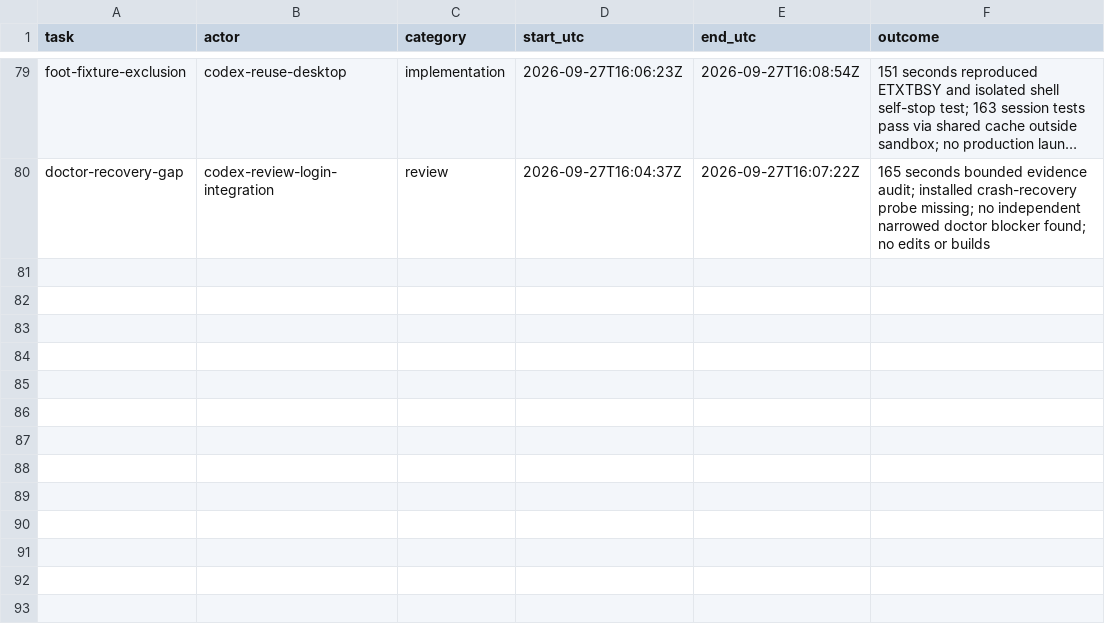
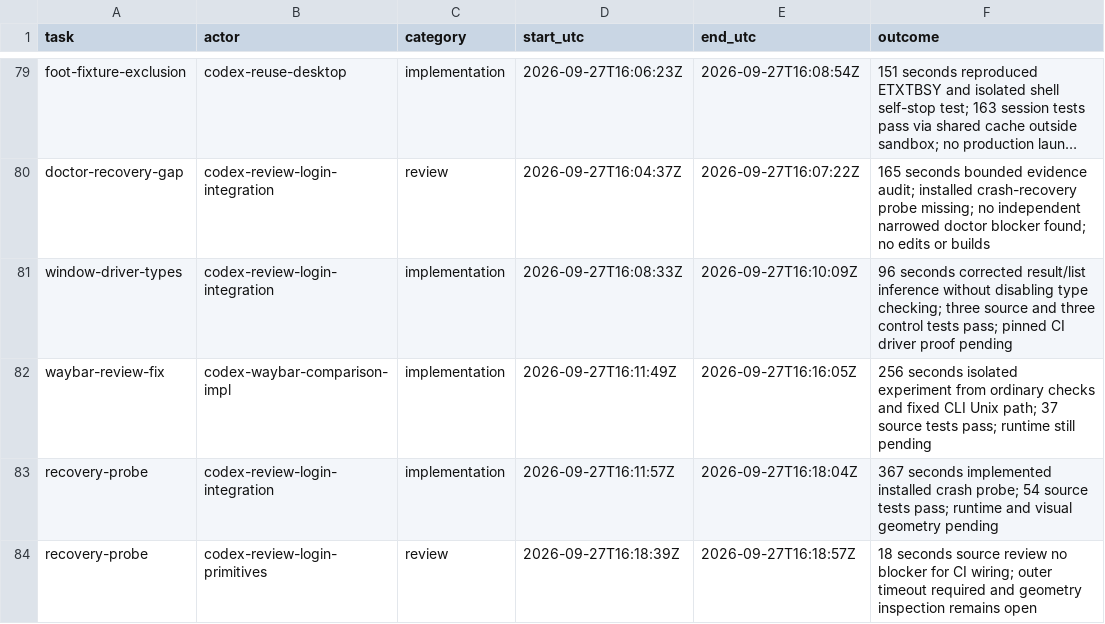
Before and after one commit to Pipeliner/realms-de, a CSV file: docs/task-time.csv, drawn as a sheet; only a part is shown, gaps mark what is left out; long unchanged cells end in …; the diff names each change by its address in the sheet, - before the commit and + after, or states it on an @@ line.

Commit message:
docs: record candidate correction and recovery work

```diff
--- a/docs/task-time.csv
+++ b/docs/task-time.csv
+row 81: window-driver-types | codex-review-login-integration | implementation | 2026-09-27T16:08:33Z | 2026-09-27T16:10:09Z | 96 seconds corrected result/list inference without disabling type checking; three source and three control tests pass; pinned CI driver proof pending
+row 82: waybar-review-fix | codex-waybar-comparison-impl | implementation | 2026-09-27T16:11:49Z | 2026-09-27T16:16:05Z | 256 seconds isolated experiment from ordinary checks and fixed CLI Unix path; 37 source tests pass; runtime still pending
+row 83: recovery-probe | codex-review-login-integration | implementation | 2026-09-27T16:11:57Z | 2026-09-27T16:18:04Z | 367 seconds implemented installed crash probe; 54 source tests pass; runtime and visual geometry pending
+row 84: recovery-probe | codex-review-login-primitives | review | 2026-09-27T16:18:39Z | 2026-09-27T16:18:57Z | 18 seconds source review no blocker for CI wiring; outer timeout required and geometry inspection remains open
```
